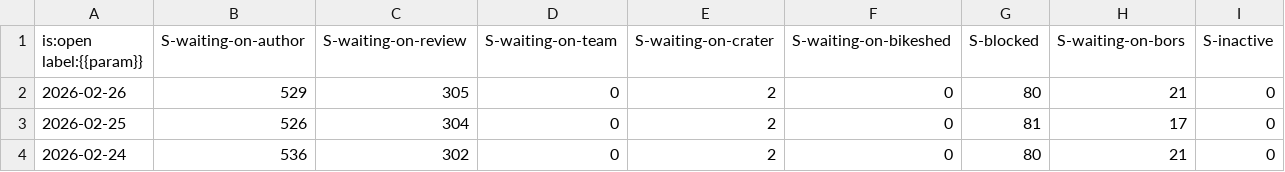
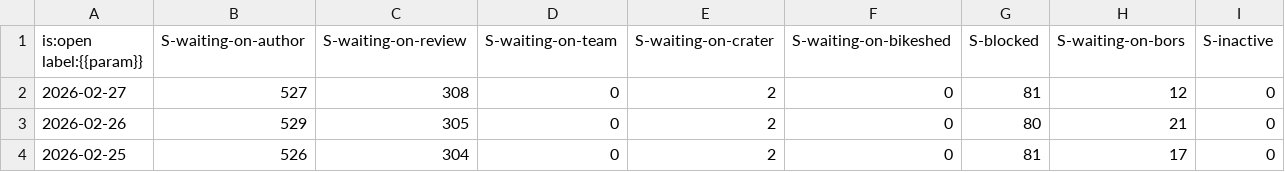
Before and after one commit to rust-lang/rustc-pr-tracking, a CSV file: data/rust-lang/rust/pr-status.csv, drawn as a sheet; only a part is shown; the shorter side is filled out with more unchanged rows; the diff names each change by its address in the sheet, - before the commit and + after, or states it on an @@ line.

```diff
--- a/data/rust-lang/rust/pr-status.csv
+++ b/data/rust-lang/rust/pr-status.csv
+row 2: 2026-02-27 | 527 | 308 | 0 | 2 | 0 | 81 | 12 | 0
```
Also changed, not shown: data/rust-lang/rust-clippy/pr-activity.csv, data/rust-lang/rust-clippy/pr-age.csv, 10 other files.
